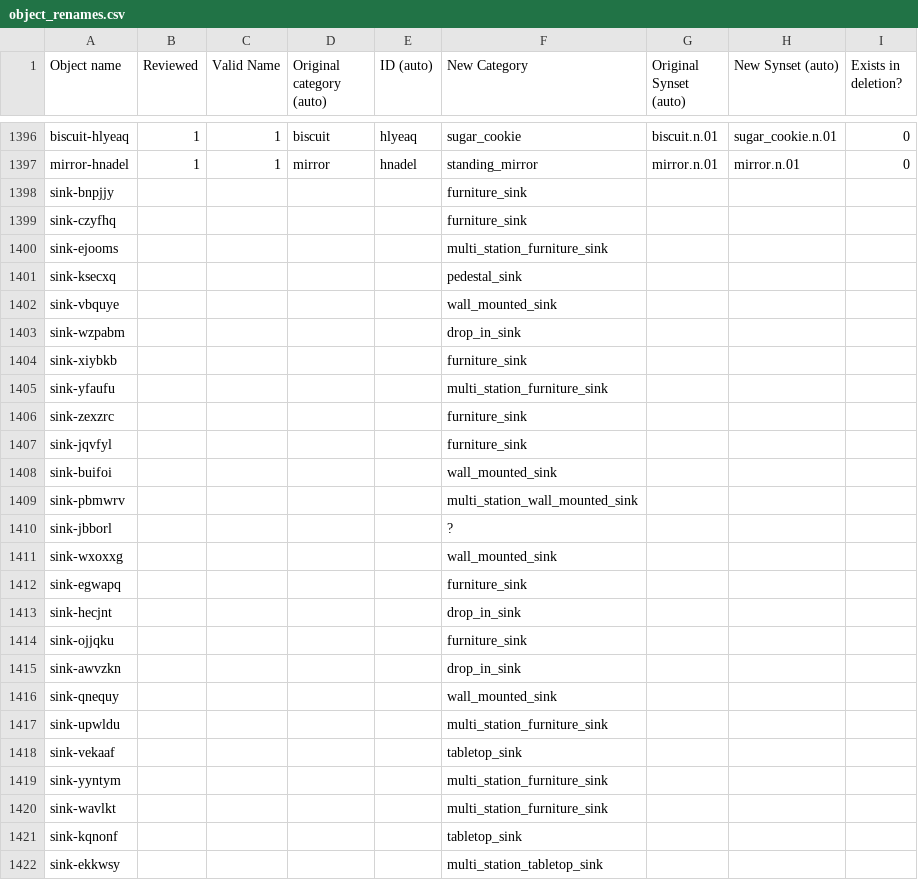
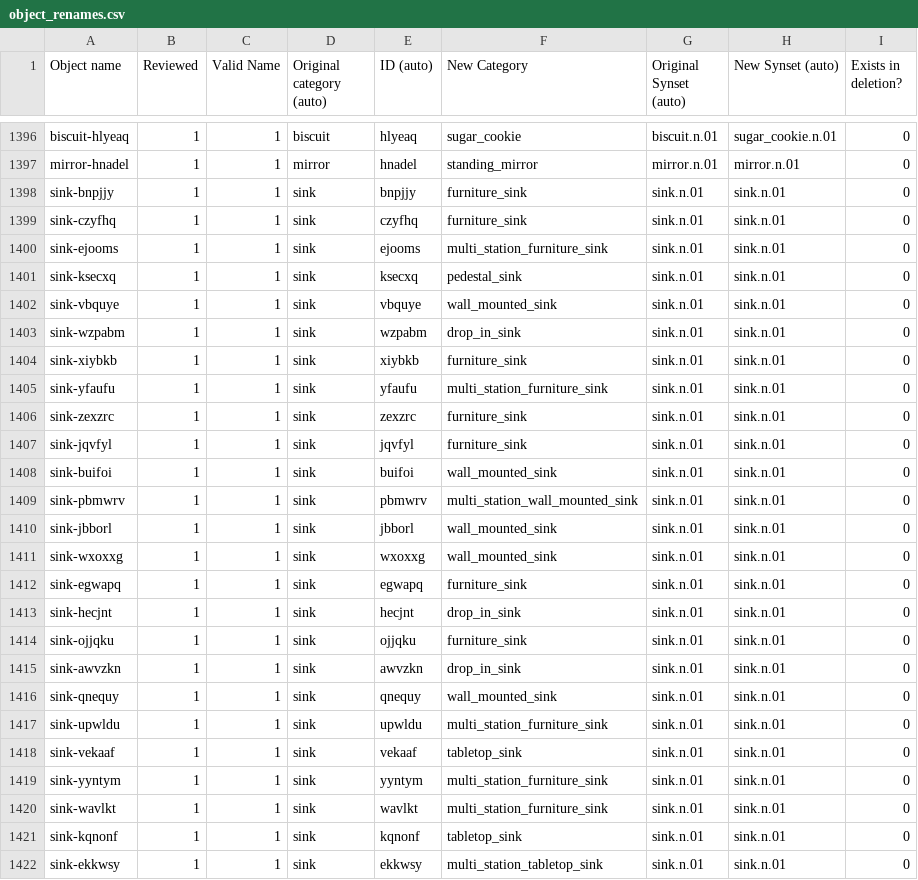
Before and after one commit to embodied-agent-eval/bddl, a CSV file: bddl/generated_data/object_renames.csv, drawn as a sheet; only a part is shown, gaps mark what is left out; the diff covers the shown part only.

```diff
--- a/bddl/generated_data/object_renames.csv
+++ b/bddl/generated_data/object_renames.csv
@@ -1397,26 +1397,26 @@ biscuit-hlyeaq,1,1,biscuit,hlyeaq,sugar_cookie,biscuit.n.01,sugar_cookie.n.01,0
 mirror-hnadel,1,1,mirror,hnadel,standing_mirror,mirror.n.01,mirror.n.01,0
-sink-bnpjjy,,,,,furniture_sink,,,
-sink-czyfhq,,,,,furniture_sink,,,
-sink-ejooms,,,,,multi_station_furniture_sink,,,
-sink-ksecxq,,,,,pedestal_sink,,,
-sink-vbquye,,,,,wall_mounted_sink,,,
-sink-wzpabm,,,,,drop_in_sink,,,
-sink-xiybkb,,,,,furniture_sink,,,
-sink-yfaufu,,,,,multi_station_furniture_sink,,,
-sink-zexzrc,,,,,furniture_sink,,,
-sink-jqvfyl,,,,,furniture_sink,,,
-sink-buifoi,,,,,wall_mounted_sink,,,
-sink-pbmwrv,,,,,multi_station_wall_mounted_sink,,,
-sink-jbborl,,,,,?,,,
-sink-wxoxxg,,,,,wall_mounted_sink,,,
-sink-egwapq,,,,,furniture_sink,,,
-sink-hecjnt,,,,,drop_in_sink,,,
-sink-ojjqku,,,,,furniture_sink,,,
-sink-awvzkn,,,,,drop_in_sink,,,
-sink-qnequy,,,,,wall_mounted_sink,,,
-sink-upwldu,,,,,multi_station_furniture_sink,,,
-sink-vekaaf,,,,,tabletop_sink,,,
-sink-yyntym,,,,,multi_station_furniture_sink,,,
-sink-wavlkt,,,,,multi_station_furniture_sink,,,
-sink-kqnonf,,,,,tabletop_sink,,,
-sink-ekkwsy,,,,,multi_station_tabletop_sink,,,
+sink-bnpjjy,1,1,sink,bnpjjy,furniture_sink,sink.n.01,sink.n.01,0
+sink-czyfhq,1,1,sink,czyfhq,furniture_sink,sink.n.01,sink.n.01,0
+sink-ejooms,1,1,sink,ejooms,multi_station_furniture_sink,sink.n.01,sink.n.01,0
+sink-ksecxq,1,1,sink,ksecxq,pedestal_sink,sink.n.01,sink.n.01,0
+sink-vbquye,1,1,sink,vbquye,wall_mounted_sink,sink.n.01,sink.n.01,0
+sink-wzpabm,1,1,sink,wzpabm,drop_in_sink,sink.n.01,sink.n.01,0
+sink-xiybkb,1,1,sink,xiybkb,furniture_sink,sink.n.01,sink.n.01,0
+sink-yfaufu,1,1,sink,yfaufu,multi_station_furniture_sink,sink.n.01,sink.n.01,0
+sink-zexzrc,1,1,sink,zexzrc,furniture_sink,sink.n.01,sink.n.01,0
+sink-jqvfyl,1,1,sink,jqvfyl,furniture_sink,sink.n.01,sink.n.01,0
+sink-buifoi,1,1,sink,buifoi,wall_mounted_sink,sink.n.01,sink.n.01,0
+sink-pbmwrv,1,1,sink,pbmwrv,multi_station_wall_mounted_sink,sink.n.01,sink.n.01,0
+sink-jbborl,1,1,sink,jbborl,wall_mounted_sink,sink.n.01,sink.n.01,0
+sink-wxoxxg,1,1,sink,wxoxxg,wall_mounted_sink,sink.n.01,sink.n.01,0
+sink-egwapq,1,1,sink,egwapq,furniture_sink,sink.n.01,sink.n.01,0
+sink-hecjnt,1,1,sink,hecjnt,drop_in_sink,sink.n.01,sink.n.01,0
+sink-ojjqku,1,1,sink,ojjqku,furniture_sink,sink.n.01,sink.n.01,0
+sink-awvzkn,1,1,sink,awvzkn,drop_in_sink,sink.n.01,sink.n.01,0
+sink-qnequy,1,1,sink,qnequy,wall_mounted_sink,sink.n.01,sink.n.01,0
+sink-upwldu,1,1,sink,upwldu,multi_station_furniture_sink,sink.n.01,sink.n.01,0
+sink-vekaaf,1,1,sink,vekaaf,tabletop_sink,sink.n.01,sink.n.01,0
+sink-yyntym,1,1,sink,yyntym,multi_station_furniture_sink,sink.n.01,sink.n.01,0
+sink-wavlkt,1,1,sink,wavlkt,multi_station_furniture_sink,sink.n.01,sink.n.01,0
+sink-kqnonf,1,1,sink,kqnonf,tabletop_sink,sink.n.01,sink.n.01,0
+sink-ekkwsy,1,1,sink,ekkwsy,multi_station_tabletop_sink,sink.n.01,sink.n.01,0
```
Also changed, not shown: 5 added rows and 14 edited cells elsewhere in this file, bddl/generated_data/category_mapping.csv, 2 other files.
